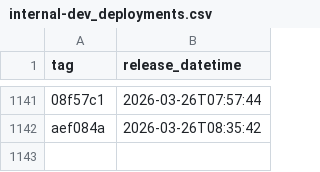
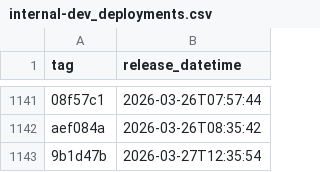
Before and after one commit to NHSDigital/prescriptionsforpatients, a CSV file: _data/internal-dev_deployments.csv, drawn as a sheet; only a part is shown, gaps mark what is left out; the diff names each change by its address in the sheet, - before the commit and + after, or states it on an @@ line.

```diff
--- a/_data/internal-dev_deployments.csv
+++ b/_data/internal-dev_deployments.csv
+row 1143: 9b1d47b | 2026-03-27T12:35:54
```
Also changed, not shown: 1 other file.
